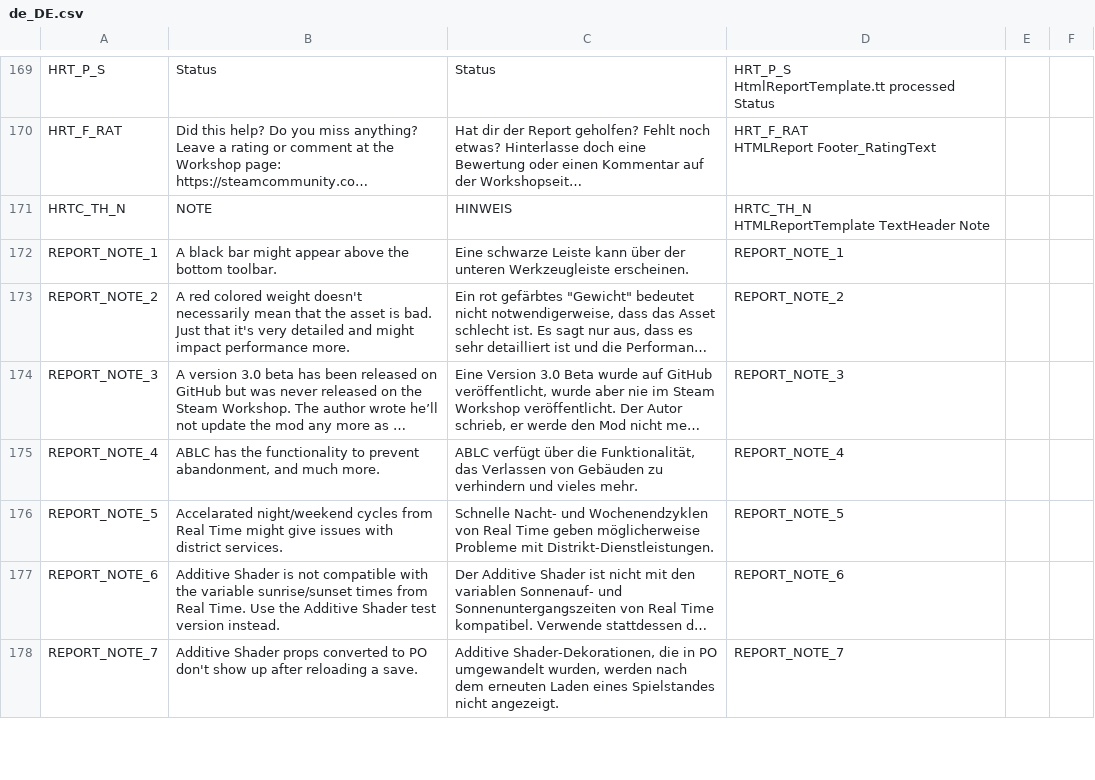
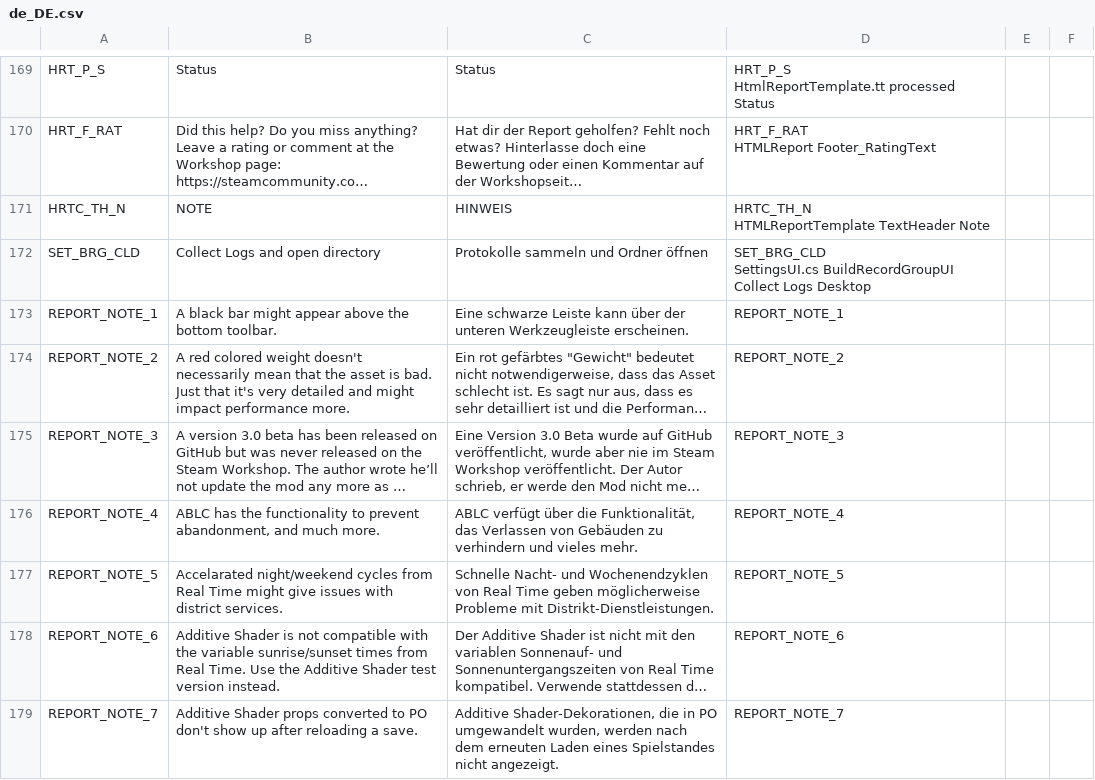
Before and after one commit to chameleon-tbn/CompatibilityReport, a CSV file: i18n/de_DE.csv, drawn as a sheet; only a part is shown, gaps mark what is left out; long unchanged cells end in ….

```diff
--- a/i18n/de_DE.csv
+++ b/i18n/de_DE.csv
@@ -341,2 +341,4 @@ HRTC_TH_N,NOTE,HINWEIS,"HRTC_TH_N
 HTMLReportTemplate TextHeader Note",,
+SET_BRG_CLD,"Collect Logs and open directory","Protokolle sammeln und Ordner öffnen","SET_BRG_CLD
+SettingsUI.cs BuildRecordGroupUI Collect Logs Desktop",,
 REPORT_NOTE_1,"A black bar might appear above the bottom toolbar.","Eine schwarze Leiste kann über der unteren Werkzeugleiste erscheinen.",REPORT_NOTE_1,,
```
Also changed, not shown: i18n/en_US.csv.
